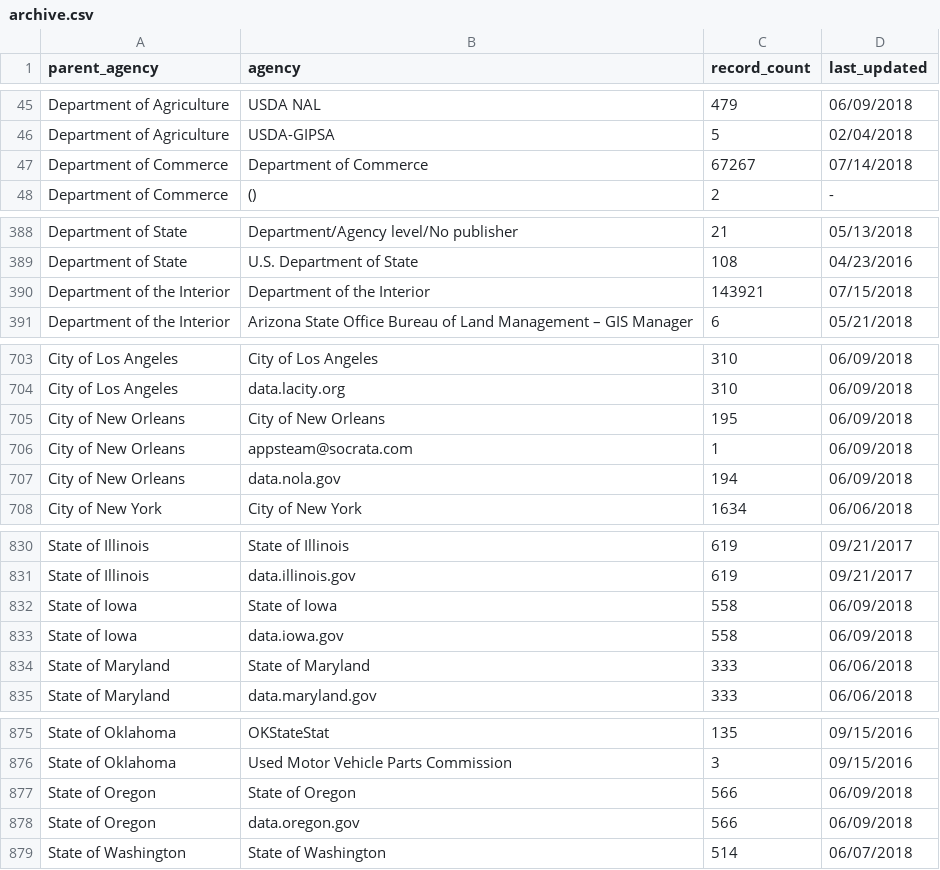
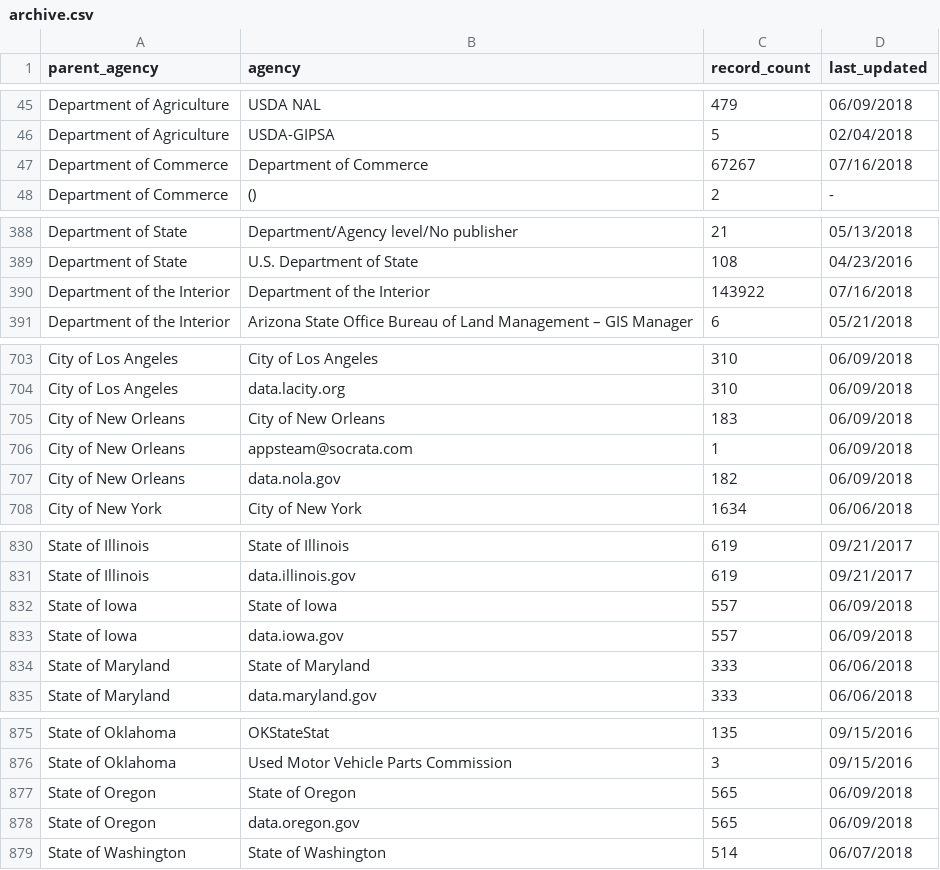
Before and after one commit to hancush/eyeball, a CSV file: archive.csv, drawn as a sheet; only a part is shown, gaps mark what is left out; the diff covers the shown part only.

```diff
--- a/archive.csv
+++ b/archive.csv
@@ -46,3 +46,3 @@ Department of Agriculture,USDA NAL,479,06/09/2018
 Department of Agriculture,USDA-GIPSA,5,02/04/2018
-Department of Commerce,Department of Commerce,67267,07/14/2018
+Department of Commerce,Department of Commerce,67267,07/16/2018
 Department of Commerce,(),2,-
@@ -389,3 +389,3 @@ Department of State,Department/Agency level/No publisher,21,05/13/2018
 Department of State,U.S. Department of State,108,04/23/2016
-Department of the Interior,Department of the Interior,143921,07/15/2018
+Department of the Interior,Department of the Interior,143922,07/16/2018
 Department of the Interior,Arizona State Office Bureau of Land Management – GIS Manager,6,05/21/2018
@@ -704,5 +704,5 @@ City of Los Angeles,City of Los Angeles,310,06/09/2018
 City of Los Angeles,data.lacity.org,310,06/09/2018
-City of New Orleans,City of New Orleans,195,06/09/2018
+City of New Orleans,City of New Orleans,183,06/09/2018
 City of New Orleans,appsteam@socrata.com,1,06/09/2018
-City of New Orleans,data.nola.gov,194,06/09/2018
+City of New Orleans,data.nola.gov,182,06/09/2018
 City of New York,City of New York,1634,06/06/2018
@@ -831,4 +831,4 @@ State of Illinois,State of Illinois,619,09/21/2017
 State of Illinois,data.illinois.gov,619,09/21/2017
-State of Iowa,State of Iowa,558,06/09/2018
-State of Iowa,data.iowa.gov,558,06/09/2018
+State of Iowa,State of Iowa,557,06/09/2018
+State of Iowa,data.iowa.gov,557,06/09/2018
 State of Maryland,State of Maryland,333,06/06/2018
@@ -876,4 +876,4 @@ State of Oklahoma,OKStateStat,135,09/15/2016
 State of Oklahoma,Used Motor Vehicle Parts Commission,3,09/15/2016
-State of Oregon,State of Oregon,566,06/09/2018
-State of Oregon,data.oregon.gov,566,06/09/2018
+State of Oregon,State of Oregon,565,06/09/2018
+State of Oregon,data.oregon.gov,565,06/09/2018
 State of Washington,State of Washington,514,06/07/2018
```
Also changed, not shown: 6 edited cells elsewhere in this file, output/churn_summary.csv, output/log.csv.
